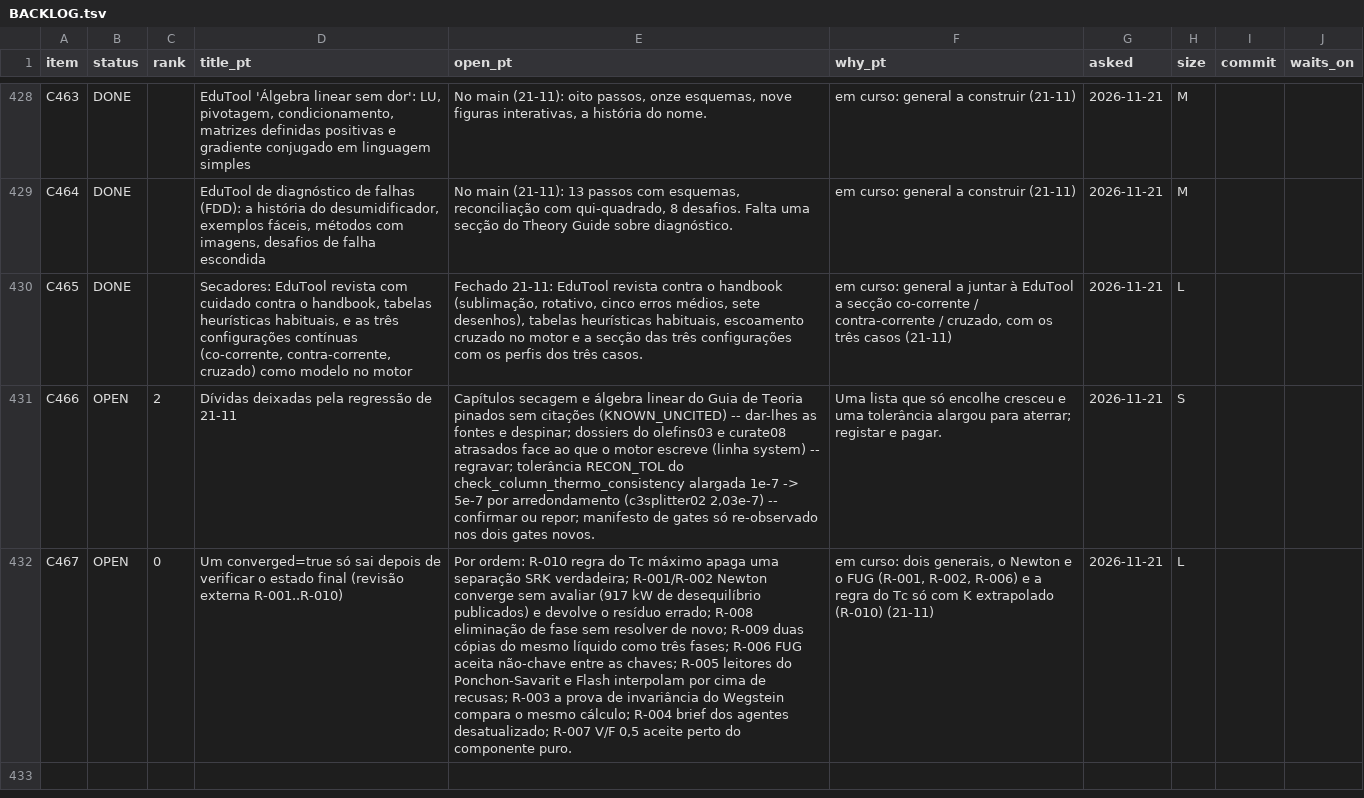
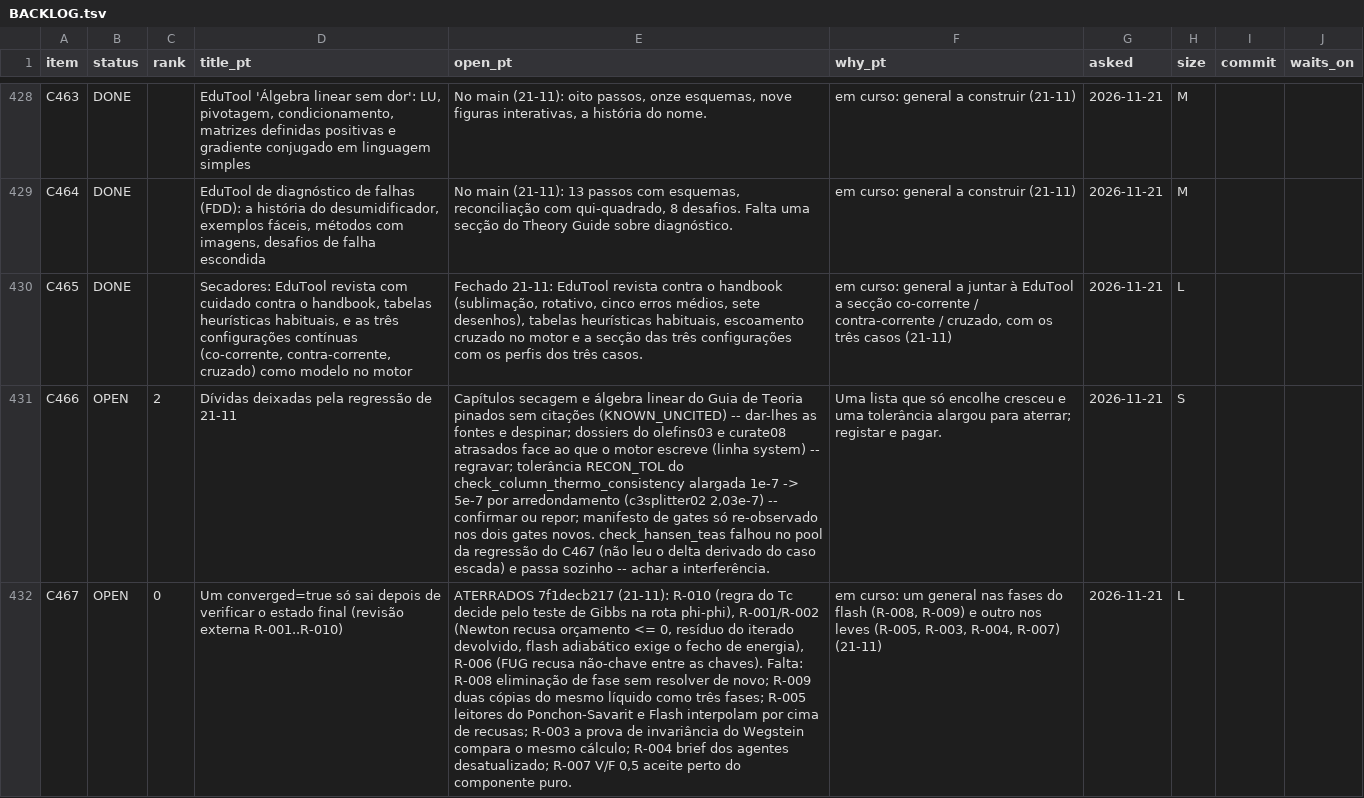
Before and after one commit to choupo-admin/choupo, a TSV file: BACKLOG.tsv, drawn as a sheet; only a part is shown, gaps mark what is left out; the diff names each change by its address in the sheet, - before the commit and + after, or states it on an @@ line.

Commit message:
backlog: C467 slices R-010, R-001/R-002, R-006 landed (7f1decb217); C466 notes the hansen-teas pool failure
Signed-off-by: Vítor Geraldes <talentgroundlda@gmail.com>

```diff
--- a/BACKLOG.tsv
+++ b/BACKLOG.tsv
-E431 (open_pt): …gates novos.
+E431 (open_pt): …gates novos. check_hansen_teas falhou no pool da regressão do C467 (não leu o delta derivado do caso escada) e passa sozinho -- achar a interferência.
-E432 (open_pt): Por ordem: R-010 regra do Tc máximo apaga uma separação SRK verdadeira; R-001/R-002 Newton converge sem avaliar (917 kW de desequilíbrio publicados) e devolve o resíduo errado; R-008 eliminação de fase sem resolver de novo; R-009 duas cópias do mesmo líquido como três fases; R-006 FUG aceita não-chave entre as chaves; R-005 leitores…
+E432 (open_pt): ATERRADOS 7f1decb217 (21-11): R-010 (regra do Tc decide pelo teste de Gibbs na rota phi-phi), R-001/R-002 (Newton recusa orçamento <= 0, resíduo do iterado devolvido, flash adiabático exige o fecho de energia), R-006 (FUG recusa não-chave entre as chaves). Falta: R-008 eliminação de fase sem resolver de novo; R-009 duas cópias do mesmo líquido como três fases; R-005 leitores…
-F432 (why_pt): em curso: dois generais, o Newton e o FUG (R-001, R-002, R-006) e a regra do Tc só com K extrapolado (R-010) (21-11)
+F432 (why_pt): em curso: um general nas fases do flash (R-008, R-009) e outro nos leves (R-005, R-003, R-004, R-007) (21-11)
```
Also changed, not shown: 1 other file.
